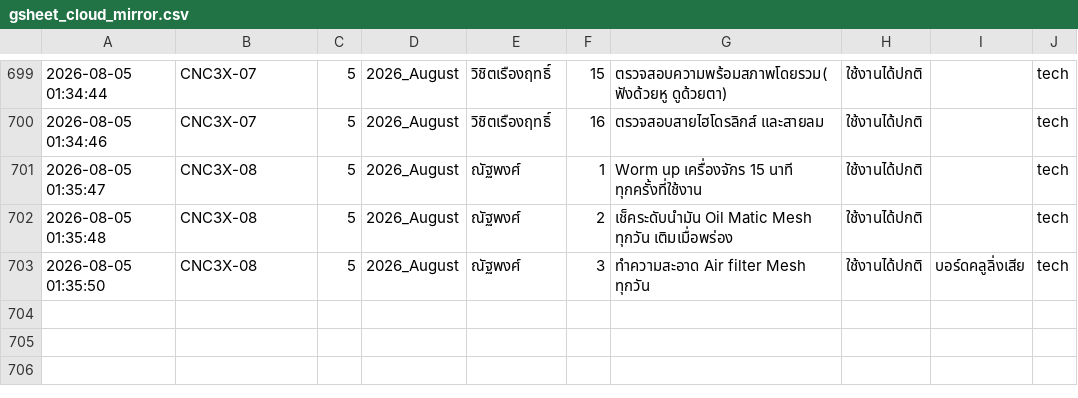
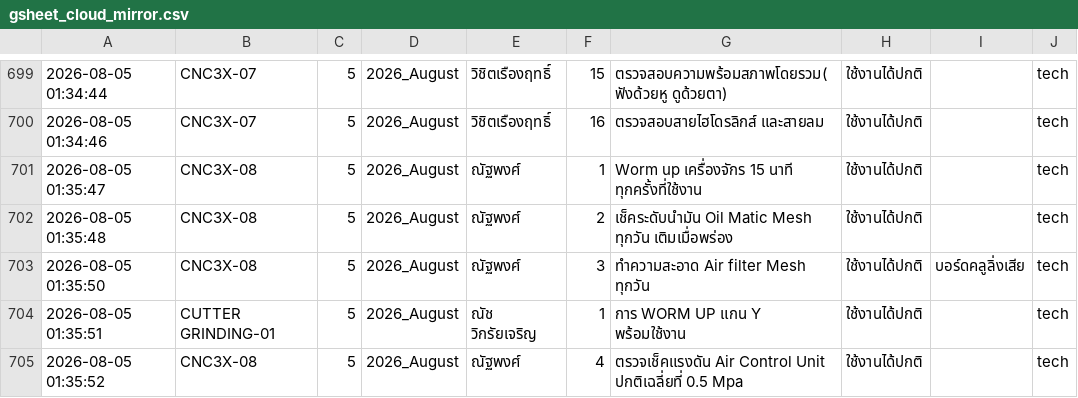
Before and after one commit to kayppc-cell/factory-maintenance-system, a CSV file: gsheet_cloud_mirror.csv, drawn as a sheet; only a part is shown, gaps mark what is left out; the diff names each change by its address in the sheet, - before the commit and + after, or states it on an @@ line.

Commit message:
Auto-Sync CSV for CNC3X-08 Day 5

```diff
--- a/gsheet_cloud_mirror.csv
+++ b/gsheet_cloud_mirror.csv
+row 704: 2026-08-05 01:35:51 | CUTTER GRINDING-01 | 5 | 2026_August | ณัช วิกรัยเจริญ | 1 | การ WORM UP แกน Y พร้อมใช้งาน | ใช้งานได้ปกติ |  | tech
+row 705: 2026-08-05 01:35:52 | CNC3X-08 | 5 | 2026_August | ณัฐพงศ์ | 4 | ตรวจเช็คแรงดัน Air Control Unit ปกติเฉลี่ยที่ 0.5 Mpa | ใช้งานได้ปกติ |  | tech
```
